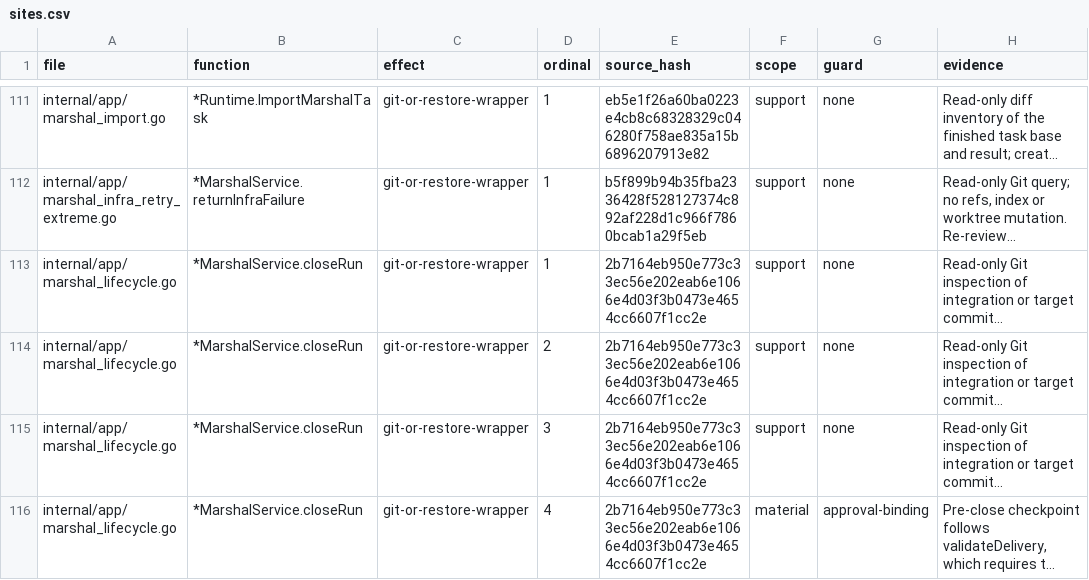
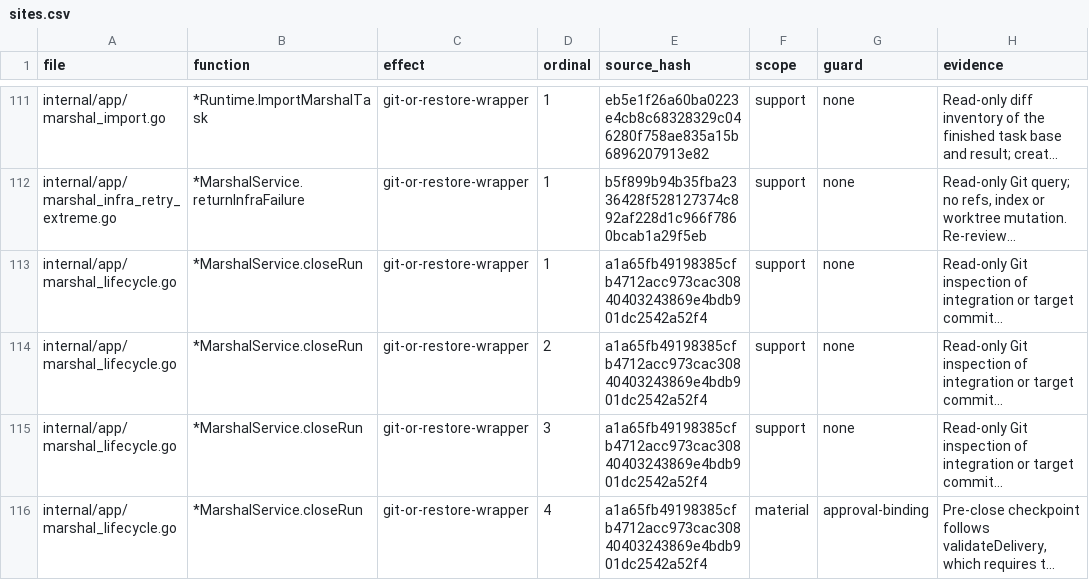
Before and after one commit to Zen1th53/marshal, a CSV file: tools/effect-inventory/sites.csv, drawn as a sheet; only a part is shown, gaps mark what is left out; long unchanged cells end in …; the diff covers the shown part only; the diff names each change by its address in the sheet, - before the commit and + after, or states it on an @@ line.

```diff
--- a/tools/effect-inventory/sites.csv
+++ b/tools/effect-inventory/sites.csv
-E113:E116 (source_hash): 2b7164eb950e773c33ec56e202eab6e1066e4d03f3b0473e4654cc6607f1cc2e
+E113:E116 (source_hash): a1a65fb49198385cfb4712acc973cac30840403243869e4bdb901dc2542a52f4
```
Also changed, not shown: 3 added rows and 10 edited cells elsewhere in this file, 29 other files.
